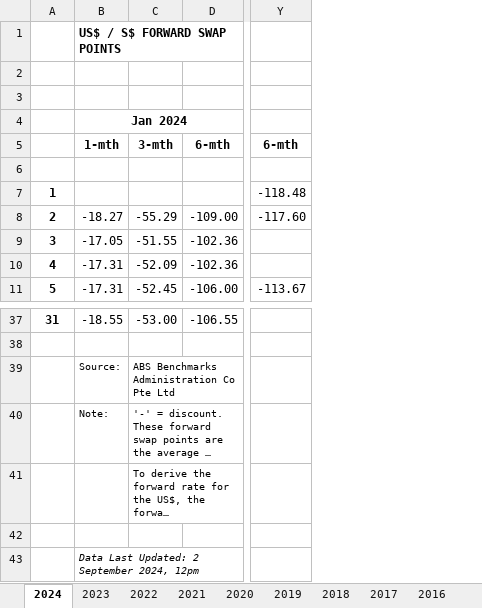
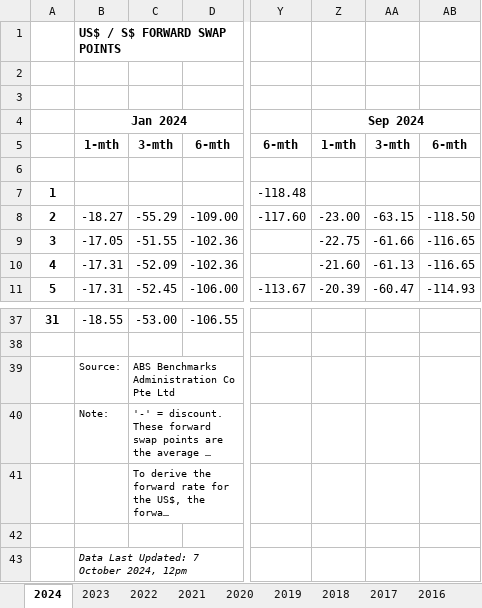
Before and after one commit to Terrigible/Stock-Market-Returns, an Excel workbook: data/SwapPoint.xlsx, sheet 2024, drawn as a sheet; only a part is shown, gaps mark what is left out; long unchanged cells end in …; values as stored, in another font and other column widths than the file's, no borders; the diff names each change by its address in the sheet, - before the commit and + after, or states it on an @@ line.

Commit message:
chore(data): update data

```diff
--- a/data/SwapPoint.xlsx (sheet 2024)
+++ b/data/SwapPoint.xlsx (sheet 2024)
+column Z, rows 4-11: Sep 2024 | 1-mth |  |  | -23.00 | -22.75 | -21.60 | -20.39
+column AA, rows 5-11: 3-mth |  |  | -63.15 | -61.66 | -61.13 | -60.47
+column AB, rows 5-11: 6-mth |  |  | -118.50 | -116.65 | -116.65 | -114.93
-B43: Data Last Updated: 2 September 2024, 12pm
+B43: Data Last Updated: 7 October 2024, 12pm
```
Also changed, not shown: data/S$NEER.xlsx, 3 other files.
